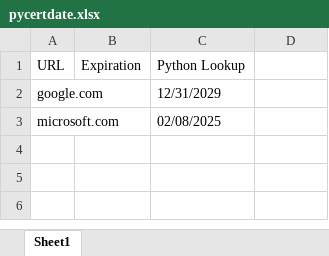
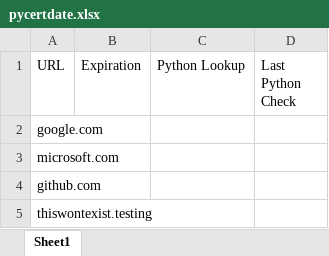
Before and after one commit to mikeferanda/pycertdate, an Excel workbook: pycertdate.xlsx, sheet Sheet1, drawn as a sheet; values as stored, in another font and other column widths than the file's, no borders; the diff names each change by its address in the sheet, - before the commit and + after, or states it on an @@ line.

Commit message:
Add files via upload

```diff
--- a/pycertdate.xlsx (sheet Sheet1)
+++ b/pycertdate.xlsx (sheet Sheet1)
-D1: (empty)
+D1: Last Python Check
-C2 (Python Lookup): 12/31/2029
+C2 (Python Lookup): (empty)
-C3 (Python Lookup): 02/08/2025
+C3 (Python Lookup): (empty)
+row 4: github.com
+row 5: thiswontexist.testing
```
